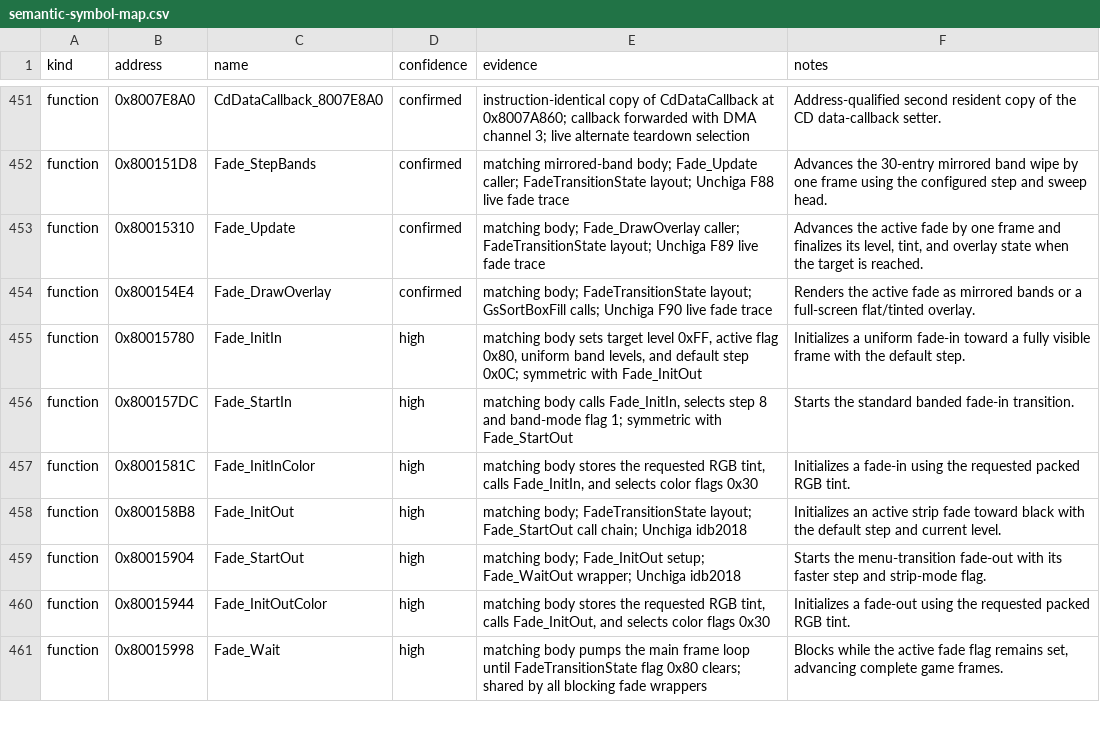
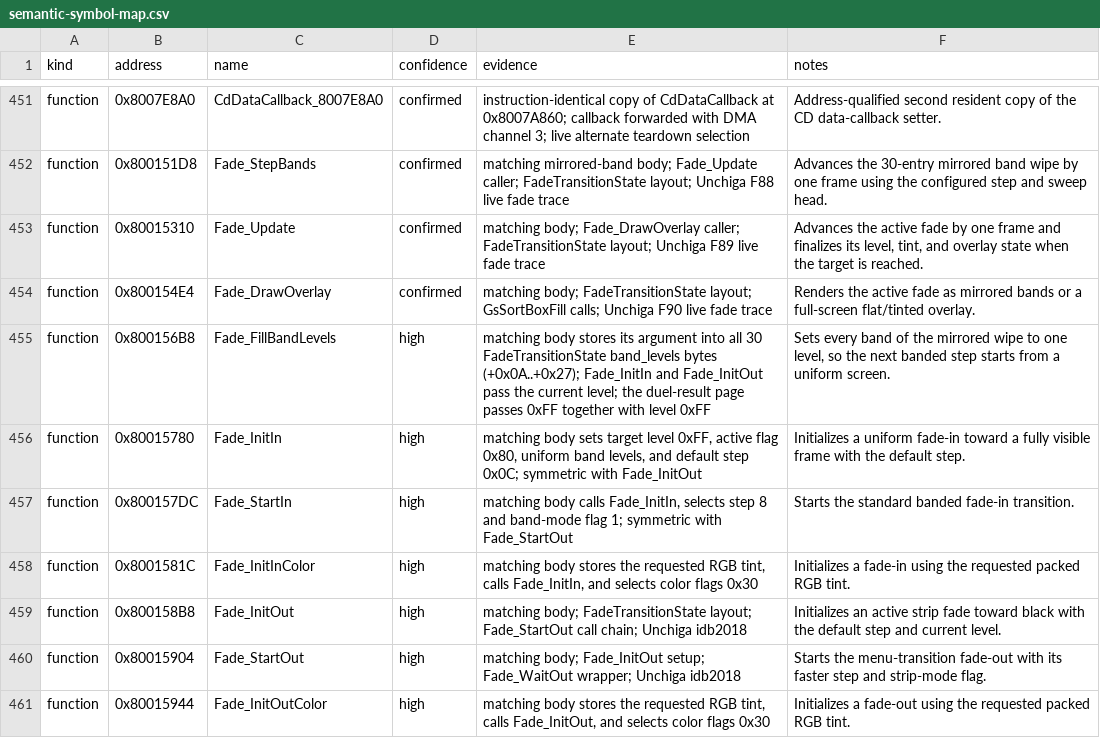
Before and after one commit to Unchiga/DecompRecomp, a CSV file: notes/semantic-symbol-map.csv, drawn as a sheet; only a part is shown, gaps mark what is left out; the shorter side is filled out with more unchanged rows.

```diff
--- a/notes/semantic-symbol-map.csv
+++ b/notes/semantic-symbol-map.csv
@@ -454,2 +454,3 @@ function,0x80015310,Fade_Update,confirmed,"matching body; Fade_DrawOverlay calle
 function,0x800154E4,Fade_DrawOverlay,confirmed,"matching body; FadeTransitionState layout; GsSortBoxFill calls; Unchiga F90 live fade trace","Renders the active fade as mirrored bands or a full-screen flat/tinted overlay."
+function,0x800156B8,Fade_FillBandLevels,high,"matching body stores its argument into all 30 FadeTransitionState band_levels bytes (+0x0A..+0x27); Fade_InitIn and Fade_InitOut pass the current level; the duel-result page passes 0xFF together with level 0xFF","Sets every band of the mirrored wipe to one level, so the next banded step starts from a uniform screen."
 function,0x80015780,Fade_InitIn,high,"matching body sets target level 0xFF, active flag 0x80, uniform band levels, and default step 0x0C; symmetric with Fade_InitOut","Initializes a uniform fade-in toward a fully visible frame with the default step."
```
Also changed, not shown: config/slus_01411/functions.csv, 7 other files.
